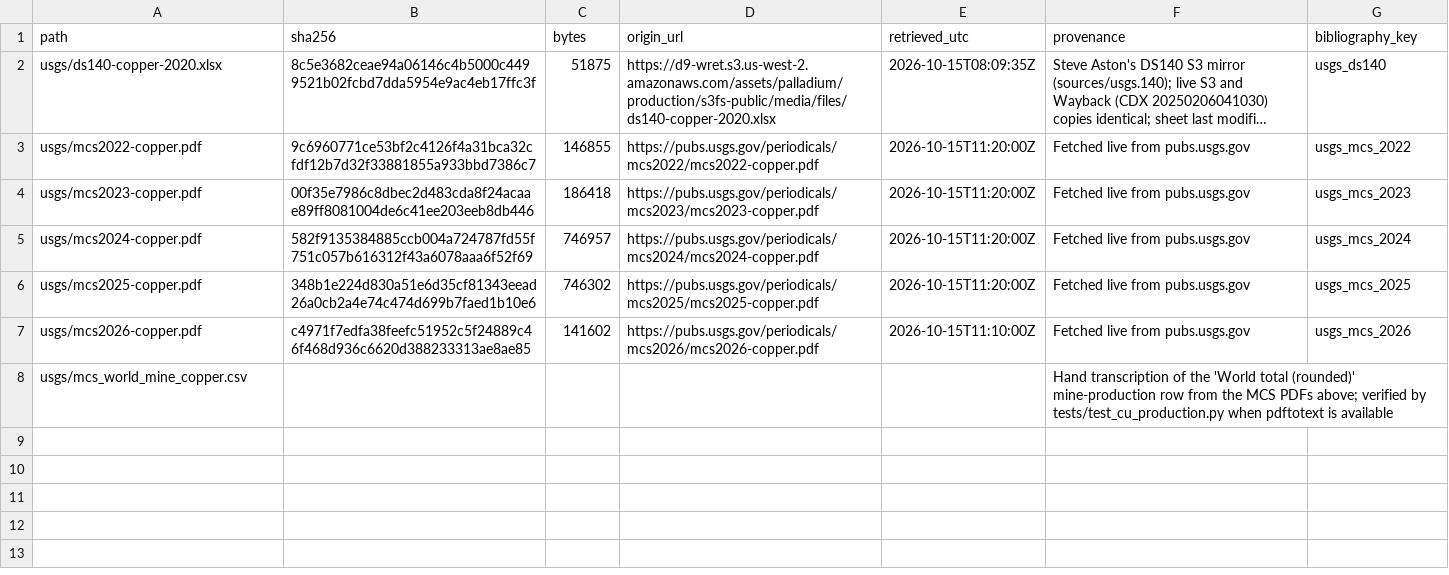
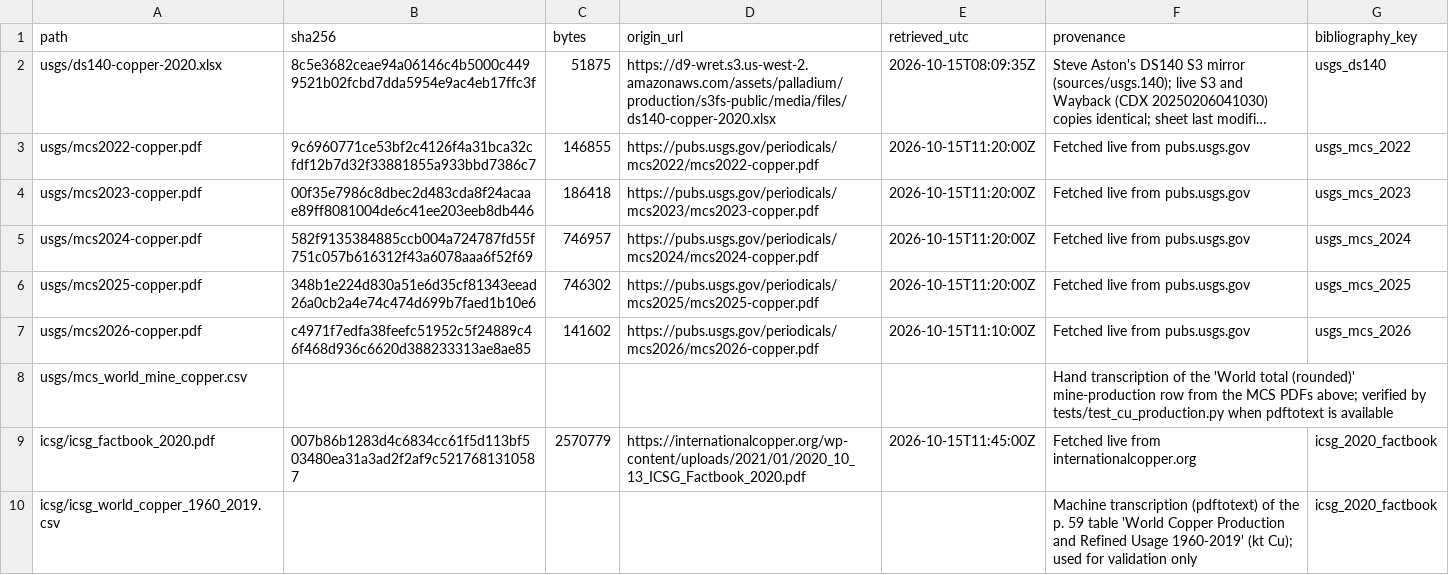
Before and after one commit to StevenAston/metal.wheels, a CSV file: data/raw/MANIFEST.csv, drawn as a sheet; long unchanged cells end in …; the diff names each change by its address in the sheet, - before the commit and + after, or states it on an @@ line.

```diff
--- a/data/raw/MANIFEST.csv
+++ b/data/raw/MANIFEST.csv
+row 9: icsg/icsg_factbook_2020.pdf | 007b86b1283d4c6834cc61f5d113bf503480ea31a3ad2f2af9c5217681310587 | 2570779 | https://internationalcopper.org/wp-content/uploads/2021/01/2020_10_13_ICSG_Factbook_2020.pdf | 2026-10-15T11:45:00Z | Fetched live from internationalcopper.org | icsg_2020_factbook
+row 10: icsg/icsg_world_copper_1960_2019.csv |  |  |  |  | Machine transcription (pdftotext) of the p. 59 table 'World Copper Production and Refined Usage 1960-2019' (kt Cu); used for validation only | icsg_2020_factbook
```
Also changed, not shown: 10 other files.
